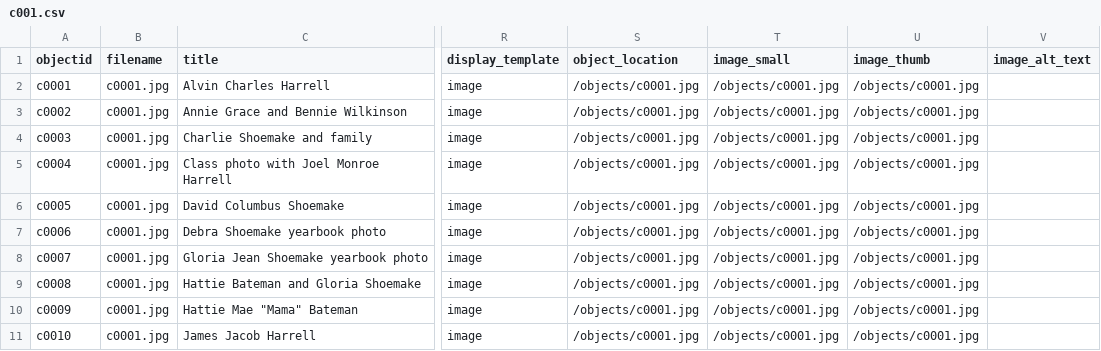
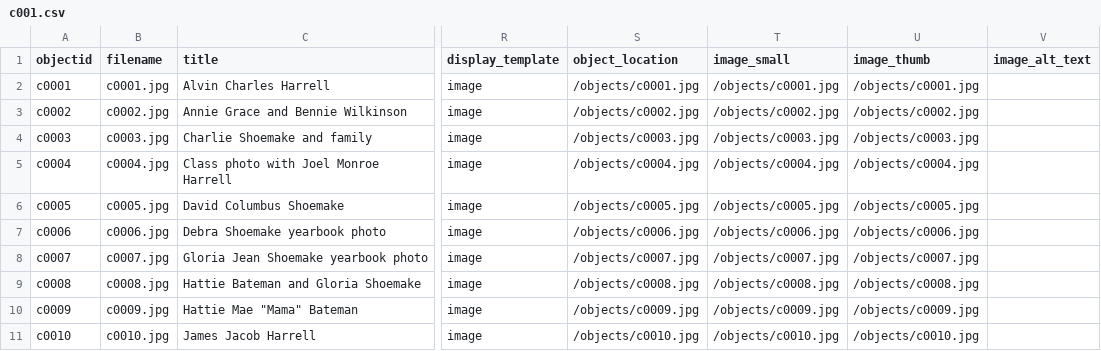
Before and after one commit to stargazer5585/Harrell-Shoemake, a CSV file: _data/c001.csv, drawn as a sheet; only a part is shown, gaps mark what is left out; the diff names each change by its address in the sheet, - before the commit and + after, or states it on an @@ line.

Commit message:
Add files via upload
Correct metadata upload to add Harrell, Shoemake, and Bateman files

```diff
--- a/_data/c001.csv
+++ b/_data/c001.csv
-B3 (filename): c0001.jpg
+B3 (filename): c0002.jpg
-S3 (object_location): /objects/c0001.jpg
+S3 (object_location): /objects/c0002.jpg
-T3 (image_small): /objects/c0001.jpg
+T3 (image_small): /objects/c0002.jpg
-U3 (image_thumb): /objects/c0001.jpg
+U3 (image_thumb): /objects/c0002.jpg
-B4 (filename): c0001.jpg
+B4 (filename): c0003.jpg
-S4 (object_location): /objects/c0001.jpg
+S4 (object_location): /objects/c0003.jpg
-T4 (image_small): /objects/c0001.jpg
+T4 (image_small): /objects/c0003.jpg
-U4 (image_thumb): /objects/c0001.jpg
+U4 (image_thumb): /objects/c0003.jpg
-B5 (filename): c0001.jpg
+B5 (filename): c0004.jpg
-S5 (object_location): /objects/c0001.jpg
+S5 (object_location): /objects/c0004.jpg
-T5 (image_small): /objects/c0001.jpg
+T5 (image_small): /objects/c0004.jpg
-U5 (image_thumb): /objects/c0001.jpg
+U5 (image_thumb): /objects/c0004.jpg
-B6 (filename): c0001.jpg
+B6 (filename): c0005.jpg
-S6 (object_location): /objects/c0001.jpg
+S6 (object_location): /objects/c0005.jpg
-T6 (image_small): /objects/c0001.jpg
+T6 (image_small): /objects/c0005.jpg
-U6 (image_thumb): /objects/c0001.jpg
+U6 (image_thumb): /objects/c0005.jpg
-B7 (filename): c0001.jpg
+B7 (filename): c0006.jpg
-S7 (object_location): /objects/c0001.jpg
+S7 (object_location): /objects/c0006.jpg
-T7 (image_small): /objects/c0001.jpg
+T7 (image_small): /objects/c0006.jpg
-U7 (image_thumb): /objects/c0001.jpg
+U7 (image_thumb): /objects/c0006.jpg
-B8 (filename): c0001.jpg
+B8 (filename): c0007.jpg
-S8 (object_location): /objects/c0001.jpg
+S8 (object_location): /objects/c0007.jpg
-T8 (image_small): /objects/c0001.jpg
+T8 (image_small): /objects/c0007.jpg
-U8 (image_thumb): /objects/c0001.jpg
+U8 (image_thumb): /objects/c0007.jpg
-B9 (filename): c0001.jpg
+B9 (filename): c0008.jpg
-S9 (object_location): /objects/c0001.jpg
+S9 (object_location): /objects/c0008.jpg
-T9 (image_small): /objects/c0001.jpg
+T9 (image_small): /objects/c0008.jpg
-U9 (image_thumb): /objects/c0001.jpg
+U9 (image_thumb): /objects/c0008.jpg
-B10 (filename): c0001.jpg
+B10 (filename): c0009.jpg
-S10 (object_location): /objects/c0001.jpg
+S10 (object_location): /objects/c0009.jpg
-T10 (image_small): /objects/c0001.jpg
+T10 (image_small): /objects/c0009.jpg
-U10 (image_thumb): /objects/c0001.jpg
+U10 (image_thumb): /objects/c0009.jpg
-B11 (filename): c0001.jpg
+B11 (filename): c0010.jpg
-S11 (object_location): /objects/c0001.jpg
+S11 (object_location): /objects/c0010.jpg
-T11 (image_small): /objects/c0001.jpg
+T11 (image_small): /objects/c0010.jpg
-U11 (image_thumb): /objects/c0001.jpg
+U11 (image_thumb): /objects/c0010.jpg
```
